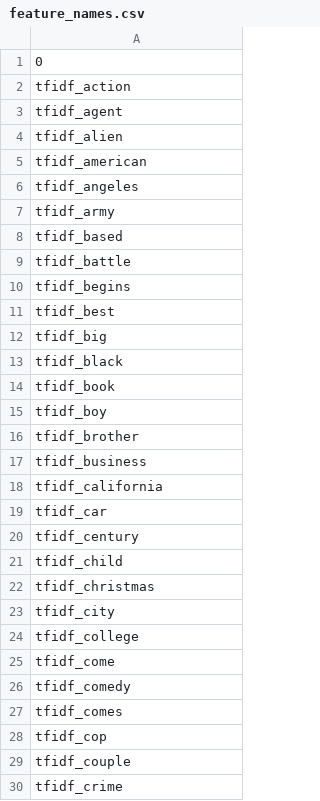
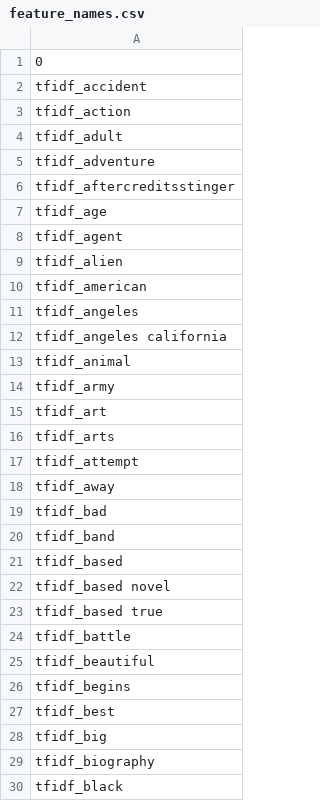
Before and after one commit to Nabintou-FOFANA/movie-profitability-predictor, a CSV file: data/processed/feature_names.csv, drawn as a sheet; only a part is shown; the shorter side is filled out with more unchanged rows; the diff covers the shown part only.

```diff
--- a/data/processed/feature_names.csv
+++ b/data/processed/feature_names.csv
@@ -1,3 +1,8 @@
 0
+tfidf_accident
 tfidf_action
+tfidf_adult
+tfidf_adventure
+tfidf_aftercreditsstinger
+tfidf_age
 tfidf_agent
@@ -6,5 +11,16 @@ tfidf_american
 tfidf_angeles
+tfidf_angeles california
+tfidf_animal
 tfidf_army
+tfidf_art
+tfidf_arts
+tfidf_attempt
+tfidf_away
+tfidf_bad
+tfidf_band
 tfidf_based
+tfidf_based novel
+tfidf_based true
 tfidf_battle
+tfidf_beautiful
 tfidf_begins
@@ -12,2 +28,3 @@ tfidf_best
 tfidf_big
+tfidf_biography
 tfidf_black
```
Also changed, not shown: 133 added rows elsewhere in this file, 18 other files.
